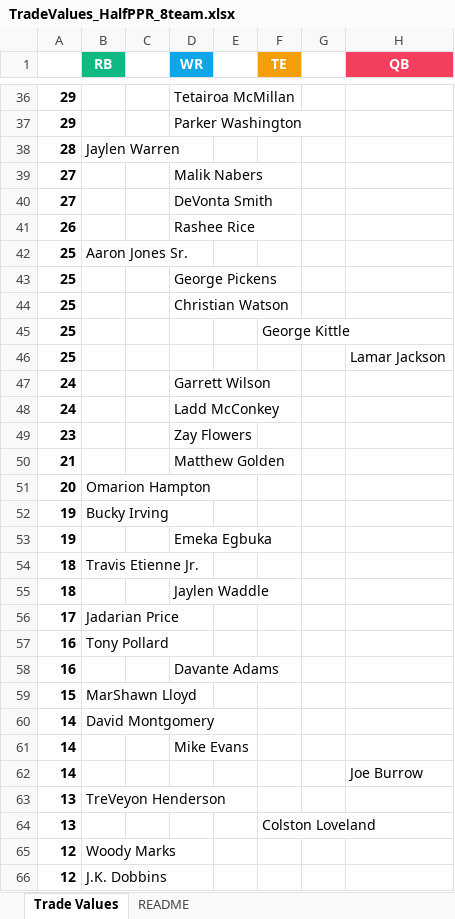
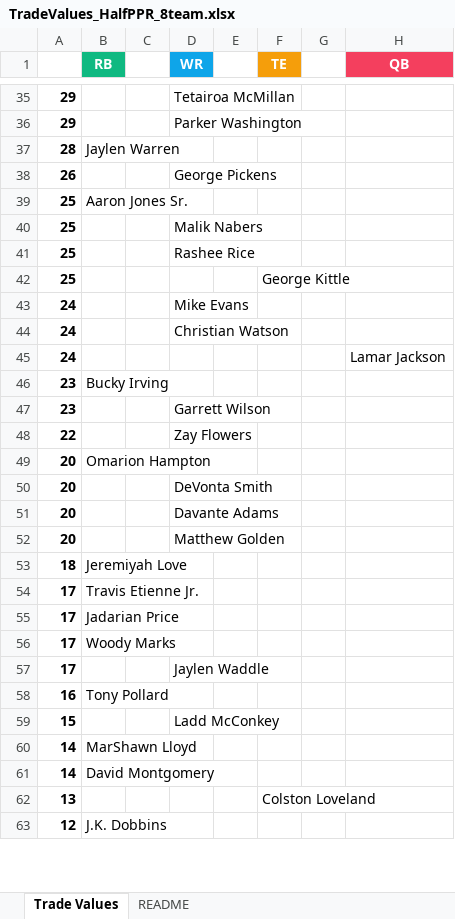
Before and after one commit to seoularpro/OddsVis, an Excel workbook: TradeValueSheets/TradeValues_HalfPPR_8team.xlsx, sheet Trade Values, drawn as a sheet; only a part is shown, gaps mark what is left out; values as stored, in another font and other column widths than the file's, no borders; removed rows and columns are numbered as before the commit, all else as after; the diff covers the shown part only; the diff names each change by its address in the sheet, - before the commit and + after, or states it on an @@ line.

Commit message:
Revert "Update trade value sheets"
This reverts commit e29399ef9a659f45ba7b0776894d53e889297221.

```diff
--- a/TradeValueSheets/TradeValues_HalfPPR_8team.xlsx (sheet Trade Values)
+++ b/TradeValueSheets/TradeValues_HalfPPR_8team.xlsx (sheet Trade Values)
-row 39: 27 |  |  | Malik Nabers
-row 40: 27 |  |  | DeVonta Smith
-D38 (WR): Rashee Rice
+D38 (WR): George Pickens
-D40 (WR): George Pickens
+D40 (WR): Malik Nabers
-D41 (WR): Christian Watson
+D41 (WR): Rashee Rice
-row 46: 25 |  |  |  |  |  |  | Lamar Jackson
-D43 (WR): Garrett Wilson
+D43 (WR): Mike Evans
-D44 (WR): Ladd McConkey
+D44 (WR): Christian Watson
+row 45: 24 |  |  |  |  |  |  | Lamar Jackson
+row 46: 23 | Bucky Irving
-D47 (WR): Zay Flowers
+D47 (WR): Garrett Wilson
-row 50: 21 |  |  | Matthew Golden
+row 48: 22 |  |  | Zay Flowers
-row 52: 19 | Bucky Irving
-row 53: 19 |  |  | Emeka Egbuka
+row 50: 20 |  |  | DeVonta Smith
+row 51: 20 |  |  | Davante Adams
+row 52: 20 |  |  | Matthew Golden
-B53 (RB): Travis Etienne Jr.
+B53 (RB): Jeremiyah Love
-row 55: 18 |  |  | Jaylen Waddle
+row 54: 17 | Travis Etienne Jr.
+row 56: 17 | Woody Marks
+row 57: 17 |  |  | Jaylen Waddle
-row 58: 16 |  |  | Davante Adams
-B59 (RB): MarShawn Lloyd
+B59 (RB): (empty)
-D59 (WR): (empty)
+D59 (WR): Ladd McConkey
+row 60: 14 | MarShawn Lloyd
-row 61: 14 |  |  | Mike Evans
-row 62: 14 |  |  |  |  |  |  | Joe Burrow
-row 63: 13 | TreVeyon Henderson
-row 65: 12 | Woody Marks
```
Also changed, not shown: 22 added rows, 20 removed rows and 16 edited cells elsewhere in this sheet, sheet README, TradeValueSheets/TradeValues_FullPPR_8team.xlsx, TradeValueSheets/TradeValues_HalfPPR_10team.xlsx, 18 other files.
